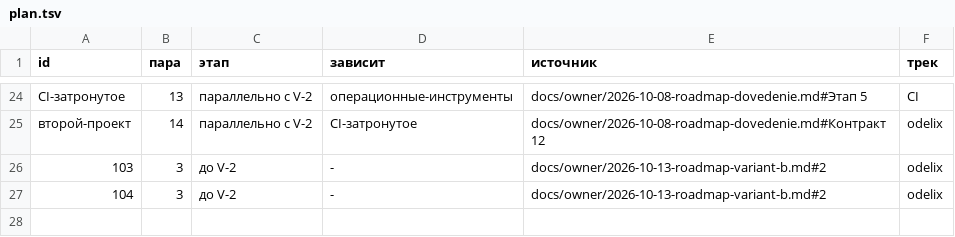
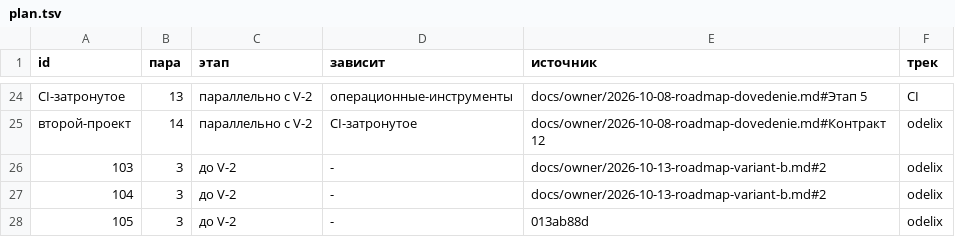
Before and after one commit to a3ka/dev-harness, a TSV file: registry/plan.tsv, drawn as a sheet; only a part is shown, gaps mark what is left out.

Commit message:
registry/plan.tsv: строка 105 (репетиция Complior-mob, П-107а) — слово владельца 2026-10-15
РАЗРЕШИЛ-ВЛАДЕЛЕЦ: registry/plan.tsv — добавить строку 105 (лаунчер и политика проекта, первая часть сквозной репетиции Complior-mob П-107+П-111), пара 3, без зависимостей, этап «до V-2», источник 013ab88d; слово владельца 2026-10-15.
РАЗРЕШИЛ-ВЛАДЕЛЕЦ: ROADMAP.md — регенерация генерируемого блока плана (scripts/gen_plan.sh --write) под строку 105 registry/plan.tsv, без иных правок; слово владельца 2026-10-15.

Identity owner; sha не менять при переносе.

```diff
--- a/registry/plan.tsv
+++ b/registry/plan.tsv
@@ -27 +27,2 @@ CI-затронутое	13	параллельно с V-2	операционны
 104	3	до V-2	-	docs/owner/2026-10-13-roadmap-variant-b.md#2	odelix
+105	3	до V-2	-	013ab88d	odelix
```
Also changed, not shown: 2 other files.
